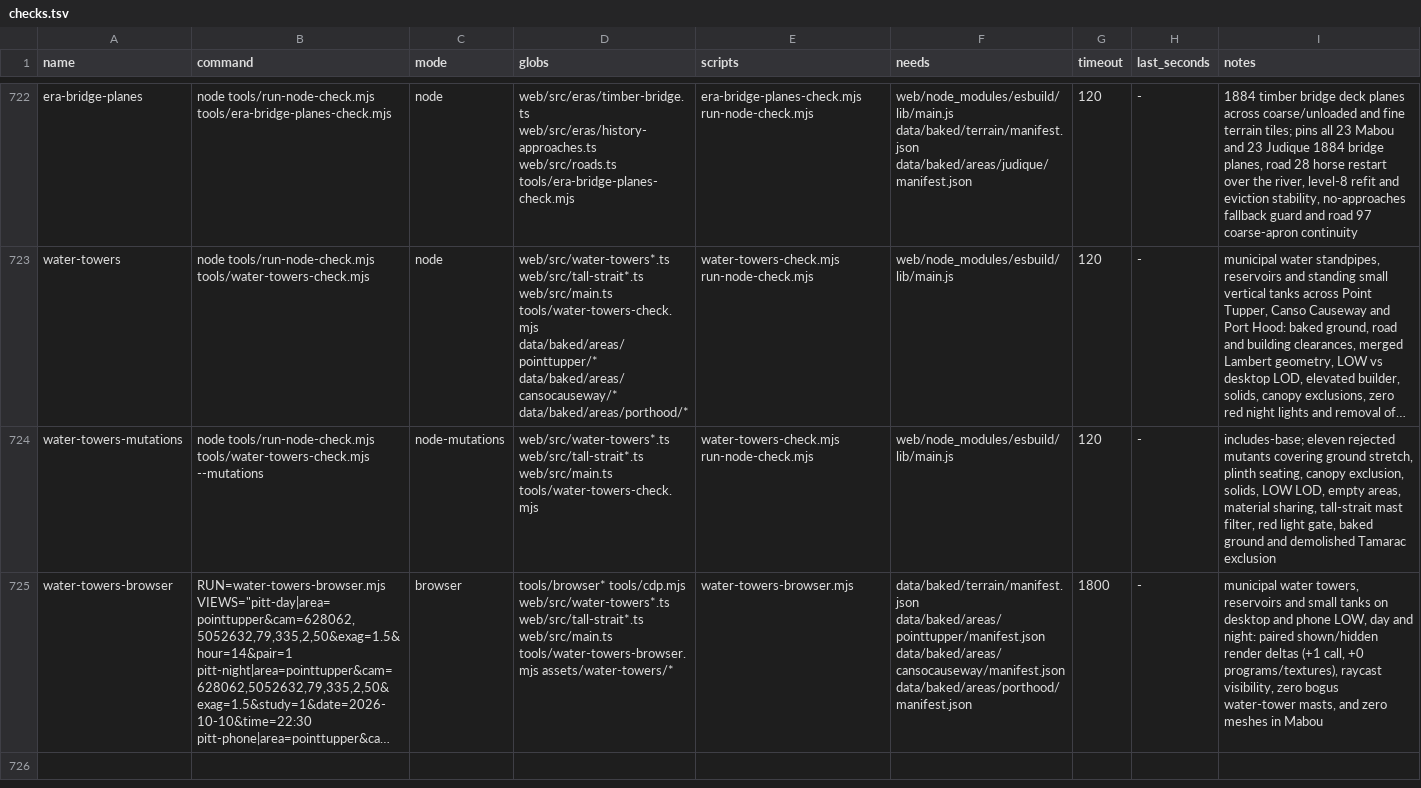
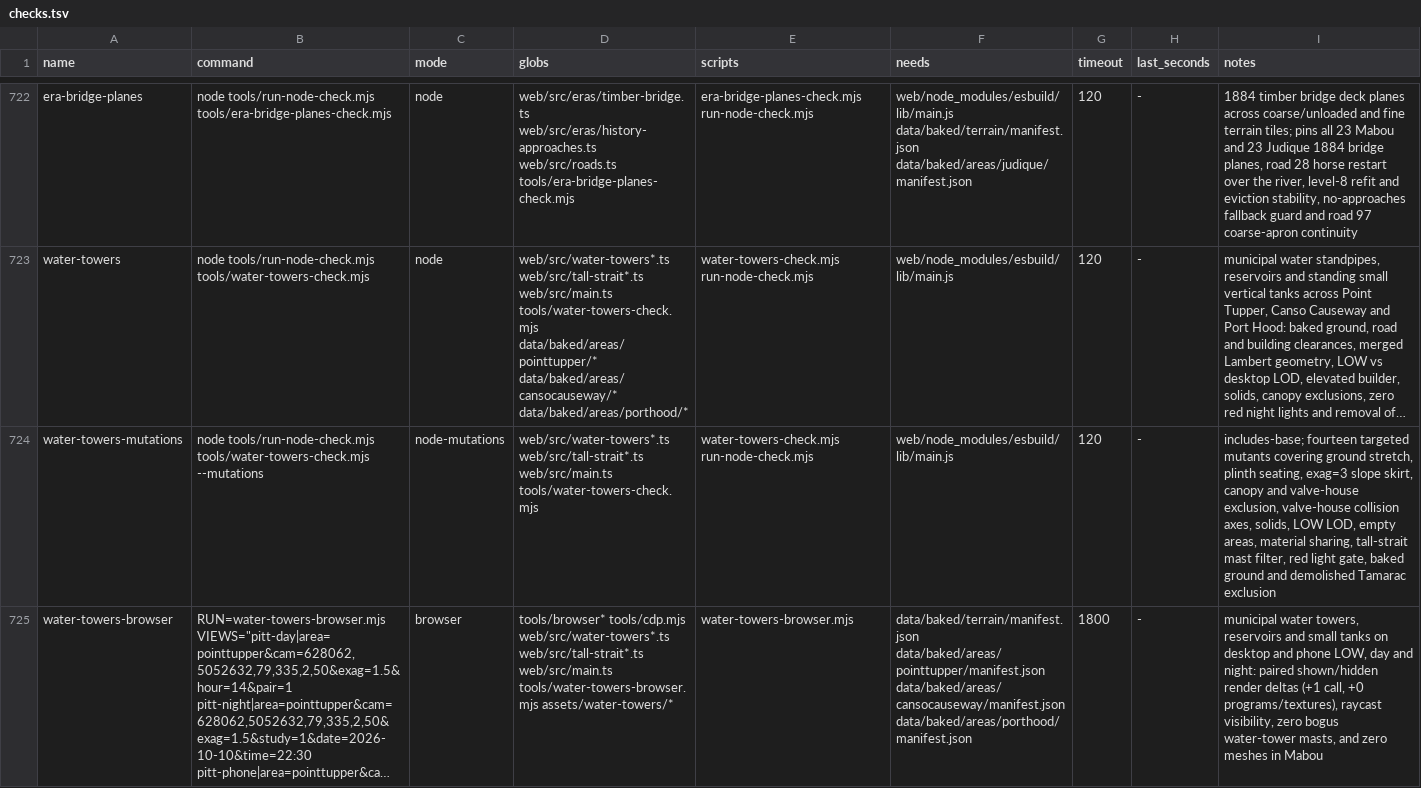
Before and after one commit to dfakkeldy/just-drive, a TSV file: tools/checks.tsv, drawn as a sheet; only a part is shown, gaps mark what is left out; long unchanged cells end in …; the diff names each change by its address in the sheet, - before the commit and + after, or states it on an @@ line.

Commit message:
Address Sol review: valve-house collision, tree exclusion, exag=3 skirts and cold-boot pair proof

```diff
--- a/tools/checks.tsv
+++ b/tools/checks.tsv
-I724 (notes): includes-base; eleven rejected mutants covering ground stretch, plinth seating, canopy exclusion, solids, LOW…
+I724 (notes): includes-base; fourteen targeted mutants covering ground stretch, plinth seating, exag=3 slope skirt, canopy and valve-house exclusion, valve-house collision axes, solids, LOW…
```
Also changed, not shown: 6 other files.
